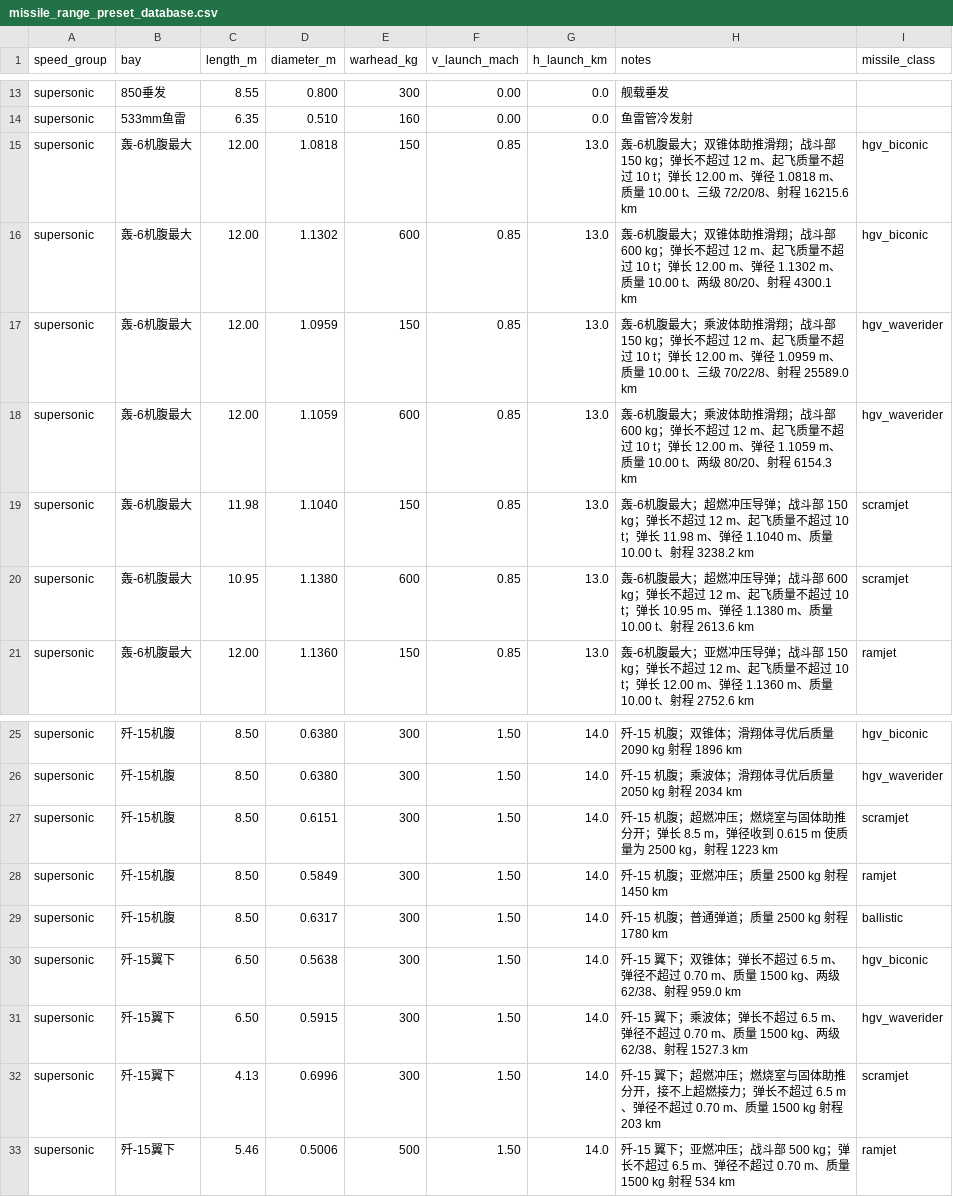
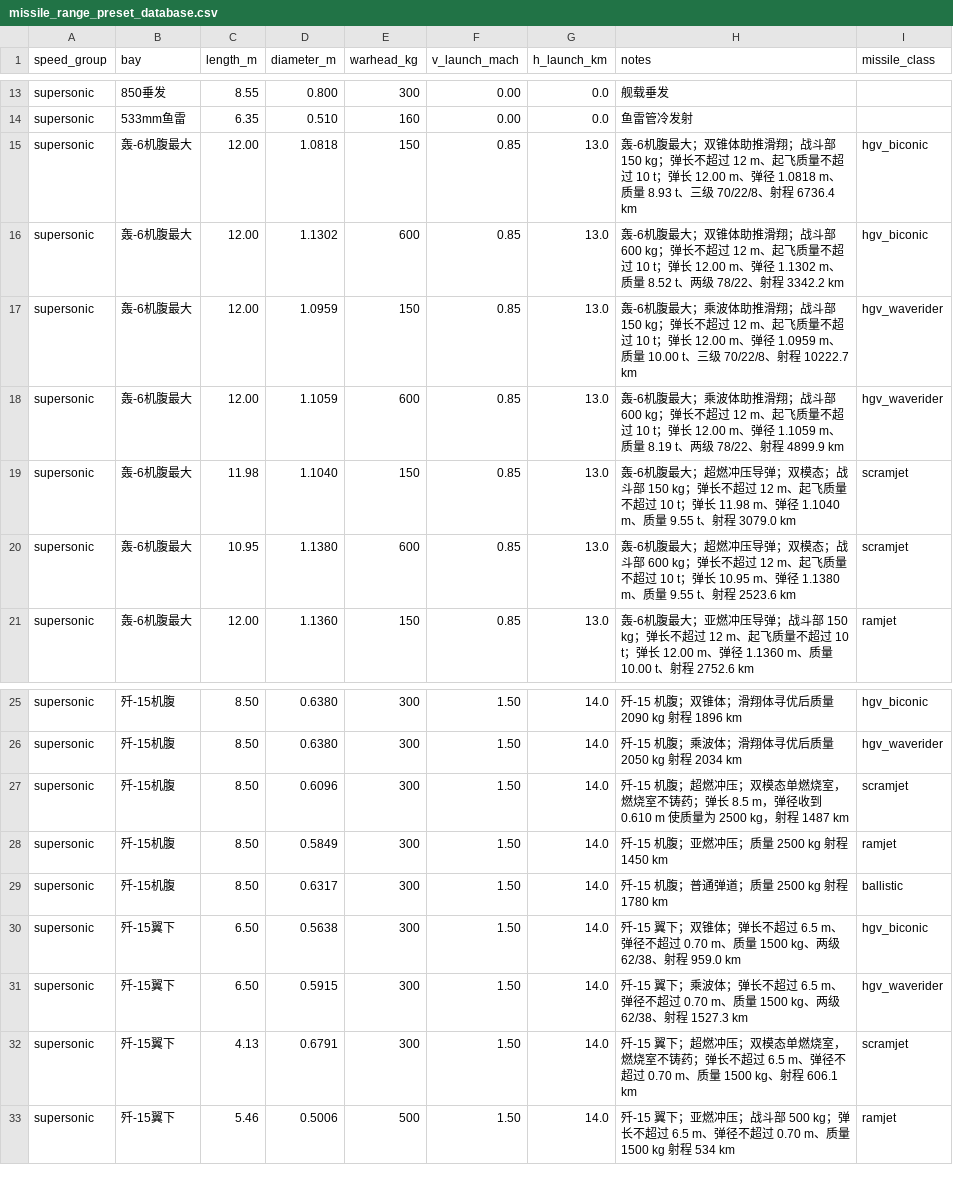
Before and after one commit to xtxsinan-lgtm/military_simulators, a CSV file: data/missile_range_preset_database.csv, drawn as a sheet; only a part is shown, gaps mark what is left out.

```diff
--- a/data/missile_range_preset_database.csv
+++ b/data/missile_range_preset_database.csv
@@ -14,8 +14,8 @@ supersonic,850垂发,8.55,0.800,300,0.00,0.0,舰载垂发,
 supersonic,533mm鱼雷,6.35,0.510,160,0.00,0.0,鱼雷管冷发射,
-supersonic,轰-6机腹最大,12.00,1.0818,150,0.85,13.0,轰-6机腹最大；双锥体助推滑翔；战斗部 150 kg；弹长不超过 12 m、起飞质量不超过 10 t；弹长 12.00 m、弹径 1.0818 m、质量 10.00 t、三级 72/20/8、射程 16215.6 km,hgv_biconic
-supersonic,轰-6机腹最大,12.00,1.1302,600,0.85,13.0,轰-6机腹最大；双锥体助推滑翔；战斗部 600 kg；弹长不超过 12 m、起飞质量不超过 10 t；弹长 12.00 m、弹径 1.1302 m、质量 10.00 t、两级 80/20、射程 4300.1 km,hgv_biconic
-supersonic,轰-6机腹最大,12.00,1.0959,150,0.85,13.0,轰-6机腹最大；乘波体助推滑翔；战斗部 150 kg；弹长不超过 12 m、起飞质量不超过 10 t；弹长 12.00 m、弹径 1.0959 m、质量 10.00 t、三级 70/22/8、射程 25589.0 km,hgv_waverider
-supersonic,轰-6机腹最大,12.00,1.1059,600,0.85,13.0,轰-6机腹最大；乘波体助推滑翔；战斗部 600 kg；弹长不超过 12 m、起飞质量不超过 10 t；弹长 12.00 m、弹径 1.1059 m、质量 10.00 t、两级 80/20、射程 6154.3 km,hgv_waverider
-supersonic,轰-6机腹最大,11.98,1.1040,150,0.85,13.0,轰-6机腹最大；超燃冲压导弹；战斗部 150 kg；弹长不超过 12 m、起飞质量不超过 10 t；弹长 11.98 m、弹径 1.1040 m、质量 10.00 t、射程 3238.2 km,scramjet
-supersonic,轰-6机腹最大,10.95,1.1380,600,0.85,13.0,轰-6机腹最大；超燃冲压导弹；战斗部 600 kg；弹长不超过 12 m、起飞质量不超过 10 t；弹长 10.95 m、弹径 1.1380 m、质量 10.00 t、射程 2613.6 km,scramjet
+supersonic,轰-6机腹最大,12.00,1.0818,150,0.85,13.0,轰-6机腹最大；双锥体助推滑翔；战斗部 150 kg；弹长不超过 12 m、起飞质量不超过 10 t；弹长 12.00 m、弹径 1.0818 m、质量 8.93 t、三级 70/22/8、射程 6736.4 km,hgv_biconic
+supersonic,轰-6机腹最大,12.00,1.1302,600,0.85,13.0,轰-6机腹最大；双锥体助推滑翔；战斗部 600 kg；弹长不超过 12 m、起飞质量不超过 10 t；弹长 12.00 m、弹径 1.1302 m、质量 8.52 t、两级 78/22、射程 3342.2 km,hgv_biconic
+supersonic,轰-6机腹最大,12.00,1.0959,150,0.85,13.0,轰-6机腹最大；乘波体助推滑翔；战斗部 150 kg；弹长不超过 12 m、起飞质量不超过 10 t；弹长 12.00 m、弹径 1.0959 m、质量 10.00 t、三级 70/22/8、射程 10222.7 km,hgv_waverider
+supersonic,轰-6机腹最大,12.00,1.1059,600,0.85,13.0,轰-6机腹最大；乘波体助推滑翔；战斗部 600 kg；弹长不超过 12 m、起飞质量不超过 10 t；弹长 12.00 m、弹径 1.1059 m、质量 8.19 t、两级 78/22、射程 4899.9 km,hgv_waverider
+supersonic,轰-6机腹最大,11.98,1.1040,150,0.85,13.0,轰-6机腹最大；超燃冲压导弹；双模态；战斗部 150 kg；弹长不超过 12 m、起飞质量不超过 10 t；弹长 11.98 m、弹径 1.1040 m、质量 9.55 t、射程 3079.0 km,scramjet
+supersonic,轰-6机腹最大,10.95,1.1380,600,0.85,13.0,轰-6机腹最大；超燃冲压导弹；双模态；战斗部 600 kg；弹长不超过 12 m、起飞质量不超过 10 t；弹长 10.95 m、弹径 1.1380 m、质量 9.55 t、射程 2523.6 km,scramjet
 supersonic,轰-6机腹最大,12.00,1.1360,150,0.85,13.0,轰-6机腹最大；亚燃冲压导弹；战斗部 150 kg；弹长不超过 12 m、起飞质量不超过 10 t；弹长 12.00 m、弹径 1.1360 m、质量 10.00 t、射程 2752.6 km,ramjet
@@ -26,3 +26,3 @@ supersonic,歼-15机腹,8.50,0.6380,300,1.50,14.0,歼-15 机腹；双锥体；
 supersonic,歼-15机腹,8.50,0.6380,300,1.50,14.0,歼-15 机腹；乘波体；滑翔体寻优后质量 2050 kg 射程 2034 km,hgv_waverider
-supersonic,歼-15机腹,8.50,0.6151,300,1.50,14.0,歼-15 机腹；超燃冲压；燃烧室与固体助推分开；弹长 8.5 m，弹径收到 0.615 m 使质量为 2500 kg，射程 1223 km,scramjet
+supersonic,歼-15机腹,8.50,0.6096,300,1.50,14.0,歼-15 机腹；超燃冲压；双模态单燃烧室，燃烧室不铸药；弹长 8.5 m，弹径收到 0.610 m 使质量为 2500 kg，射程 1487 km,scramjet
 supersonic,歼-15机腹,8.50,0.5849,300,1.50,14.0,歼-15 机腹；亚燃冲压；质量 2500 kg 射程 1450 km,ramjet
@@ -31,3 +31,3 @@ supersonic,歼-15翼下,6.50,0.5638,300,1.50,14.0,歼-15 翼下；双锥体；
 supersonic,歼-15翼下,6.50,0.5915,300,1.50,14.0,歼-15 翼下；乘波体；弹长不超过 6.5 m、弹径不超过 0.70 m、质量 1500 kg、两级 62/38、射程 1527.3 km,hgv_waverider
-supersonic,歼-15翼下,4.13,0.6996,300,1.50,14.0,歼-15 翼下；超燃冲压；燃烧室与固体助推分开，接不上超燃接力；弹长不超过 6.5 m、弹径不超过 0.70 m、质量 1500 kg 射程 203 km,scramjet
+supersonic,歼-15翼下,4.13,0.6791,300,1.50,14.0,歼-15 翼下；超燃冲压；双模态单燃烧室，燃烧室不铸药；弹长不超过 6.5 m、弹径不超过 0.70 m、质量 1500 kg、射程 606.1 km,scramjet
 supersonic,歼-15翼下,5.46,0.5006,500,1.50,14.0,歼-15 翼下；亚燃冲压；战斗部 500 kg；弹长不超过 6.5 m、弹径不超过 0.70 m、质量 1500 kg 射程 534 km,ramjet
```
Also changed, not shown: docs/py/data/missile_range_preset_database.csv, 12 other files.
